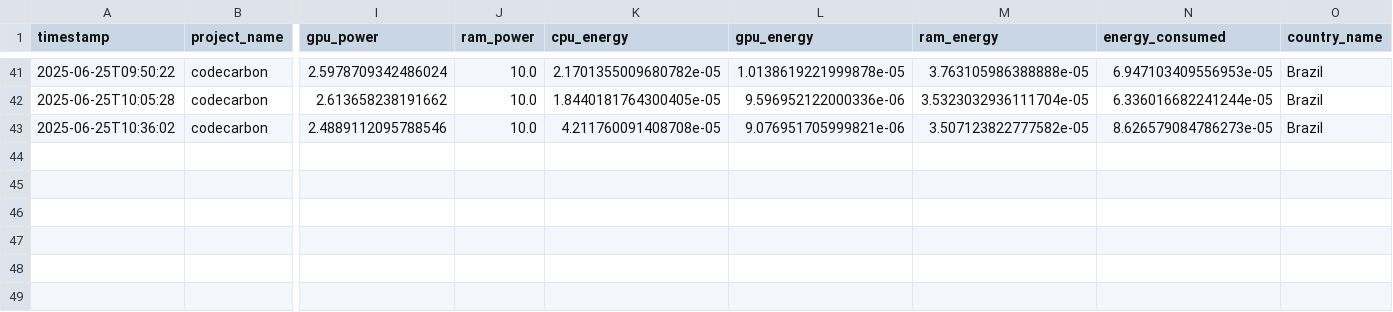
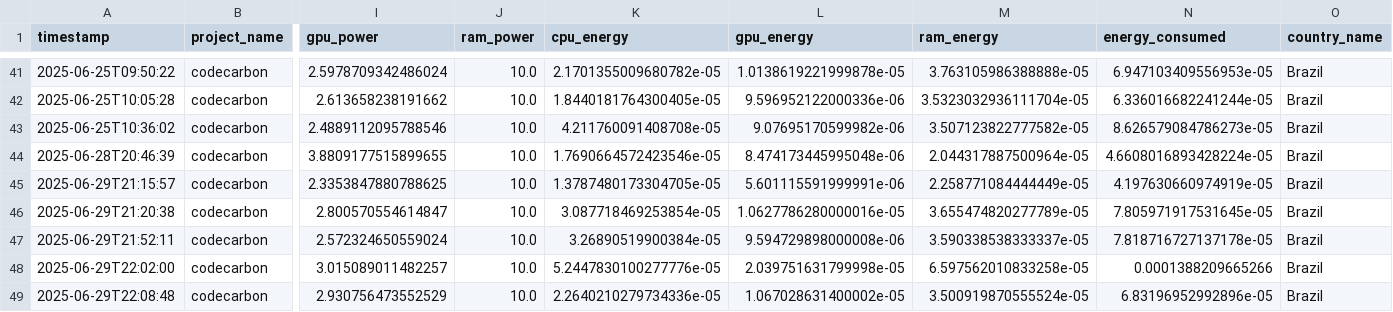
Before and after one commit to Maxnasc/Errors_in_labels_with_PC, a CSV file: codecarbon_emissions/emissions_CL_2D.csv, drawn as a sheet; only a part is shown, gaps mark what is left out; rows hold the shown columns only; the diff names each change by its address in the sheet, - before the commit and + after, or states it on an @@ line.

```diff
--- a/codecarbon_emissions/emissions_CL_2D.csv
+++ b/codecarbon_emissions/emissions_CL_2D.csv
-L43 (gpu_energy): 9.076951705999821e-06
+L43 (gpu_energy): 9.07695170599982e-06
+row 44: 2025-06-28T20:46:39 | codecarbon | 3.8809177515899655 | 10.0 | 1.7690664572423546e-05 | 8.474173445995048e-06 | 2.044317887500964e-05 | 4.6608016893428224e-05 | Brazil
+row 45: 2025-06-29T21:15:57 | codecarbon | 2.3353847880788625 | 10.0 | 1.3787480173304705e-05 | 5.601115591999991e-06 | 2.258771084444449e-05 | 4.197630660974919e-05 | Brazil
+row 46: 2025-06-29T21:20:38 | codecarbon | 2.800570554614847 | 10.0 | 3.087718469253854e-05 | 1.0627786280000016e-05 | 3.655474820277789e-05 | 7.805971917531645e-05 | Brazil
+row 47: 2025-06-29T21:52:11 | codecarbon | 2.572324650559024 | 10.0 | 3.26890519900384e-05 | 9.594729898000008e-06 | 3.590338538333337e-05 | 7.818716727137178e-05 | Brazil
+row 48: 2025-06-29T22:02:00 | codecarbon | 3.015089011482257 | 10.0 | 5.2447830100277776e-05 | 2.039751631799998e-05 | 6.597562010833258e-05 | 0.0001388209665266 | Brazil
+row 49: 2025-06-29T22:08:48 | codecarbon | 2.930756473552529 | 10.0 | 2.2640210279734336e-05 | 1.067028631400002e-05 | 3.500919870555524e-05 | 6.83196952992896e-05 | Brazil
```
Also changed, not shown: codecarbon_emissions/emissions_CL_breast_cancer.csv, codecarbon_emissions/emissions_CL_load_iris.csv, 37 other files.
